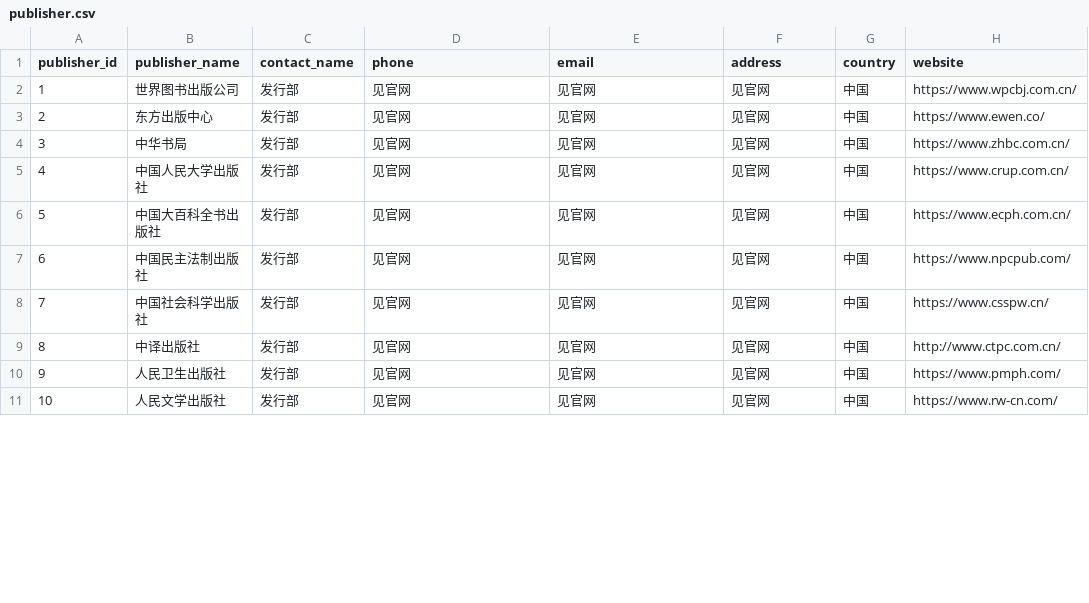
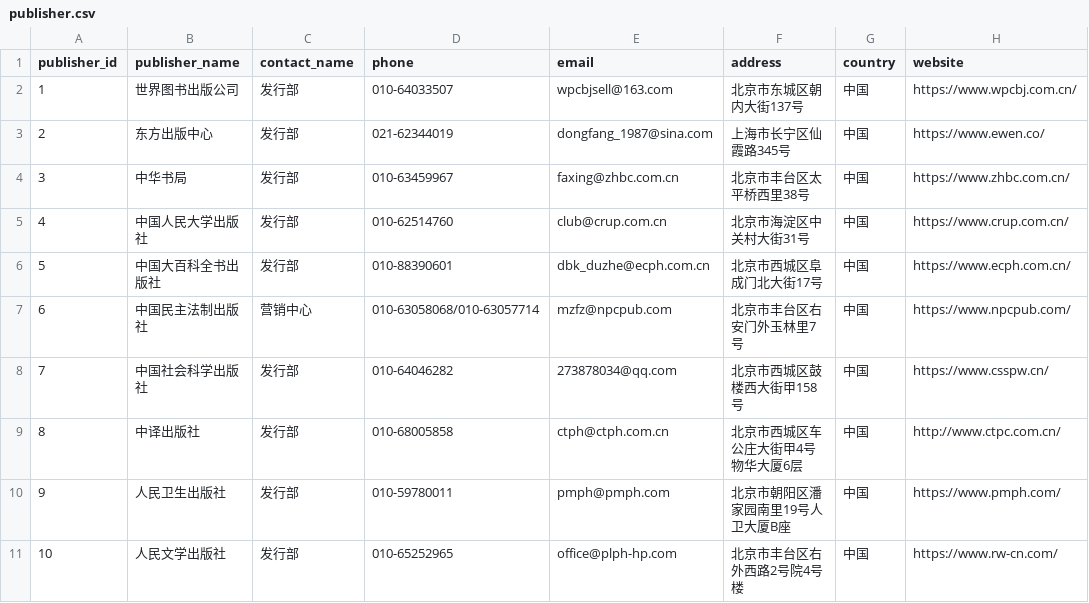
Before and after one commit to Loong-C/FDU-Database, a CSV file: sql/data/publisher.csv, drawn as a sheet; only a part is shown; the diff covers the shown part only.

Commit message:
add real world data into publisher and supplier

```diff
--- a/sql/data/publisher.csv
+++ b/sql/data/publisher.csv
@@ -1,11 +1,11 @@
 publisher_id,publisher_name,contact_name,phone,email,address,country,website
-1,世界图书出版公司,发行部,见官网,见官网,见官网,中国,https://www.wpcbj.com.cn/
-2,东方出版中心,发行部,见官网,见官网,见官网,中国,https://www.ewen.co/
-3,中华书局,发行部,见官网,见官网,见官网,中国,https://www.zhbc.com.cn/
-4,中国人民大学出版社,发行部,见官网,见官网,见官网,中国,https://www.crup.com.cn/
-5,中国大百科全书出版社,发行部,见官网,见官网,见官网,中国,https://www.ecph.com.cn/
-6,中国民主法制出版社,发行部,见官网,见官网,见官网,中国,https://www.npcpub.com/
-7,中国社会科学出版社,发行部,见官网,见官网,见官网,中国,https://www.csspw.cn/
-8,中译出版社,发行部,见官网,见官网,见官网,中国,http://www.ctpc.com.cn/
-9,人民卫生出版社,发行部,见官网,见官网,见官网,中国,https://www.pmph.com/
-10,人民文学出版社,发行部,见官网,见官网,见官网,中国,https://www.rw-cn.com/
+1,世界图书出版公司,发行部,010-64033507,wpcbjsell@163.com,北京市东城区朝内大街137号,中国,https://www.wpcbj.com.cn/
+2,东方出版中心,发行部,021-62344019,dongfang_1987@sina.com,上海市长宁区仙霞路345号,中国,https://www.ewen.co/
+3,中华书局,发行部,010-63459967,faxing@zhbc.com.cn,北京市丰台区太平桥西里38号,中国,https://www.zhbc.com.cn/
+4,中国人民大学出版社,发行部,010-62514760,club@crup.com.cn,北京市海淀区中关村大街31号,中国,https://www.crup.com.cn/
+5,中国大百科全书出版社,发行部,010-88390601,dbk_duzhe@ecph.com.cn,北京市西城区阜成门北大街17号,中国,https://www.ecph.com.cn/
+6,中国民主法制出版社,营销中心,010-63058068/010-63057714,mzfz@npcpub.com,北京市丰台区右安门外玉林里7号,中国,https://www.npcpub.com/
+7,中国社会科学出版社,发行部,010-64046282,273878034@qq.com,北京市西城区鼓楼西大街甲158号,中国,https://www.csspw.cn/
+8,中译出版社,发行部,010-68005858,ctph@ctph.com.cn,北京市西城区车公庄大街甲4号物华大厦6层,中国,http://www.ctpc.com.cn/
+9,人民卫生出版社,发行部,010-59780011,pmph@pmph.com,北京市朝阳区潘家园南里19号人卫大厦B座,中国,https://www.pmph.com/
+10,人民文学出版社,发行部,010-65252965,office@plph-hp.com,北京市丰台区右外西路2号院4号楼,中国,https://www.rw-cn.com/
```
Also changed, not shown: 68 edited cells elsewhere in this file, sql/data/supplier.csv, 1 other file.
